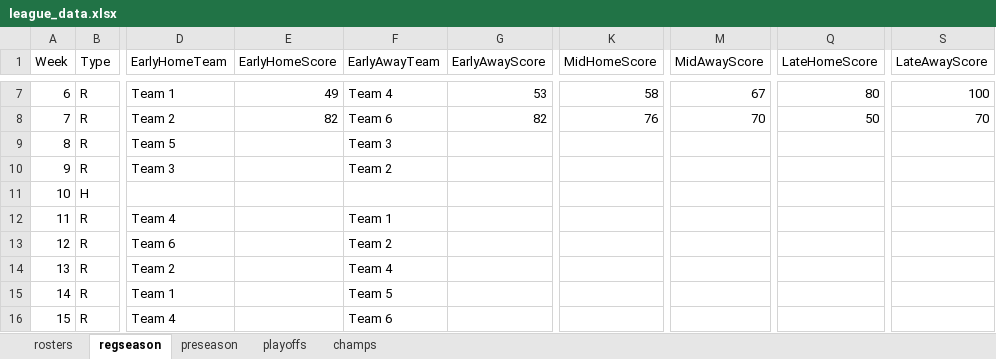
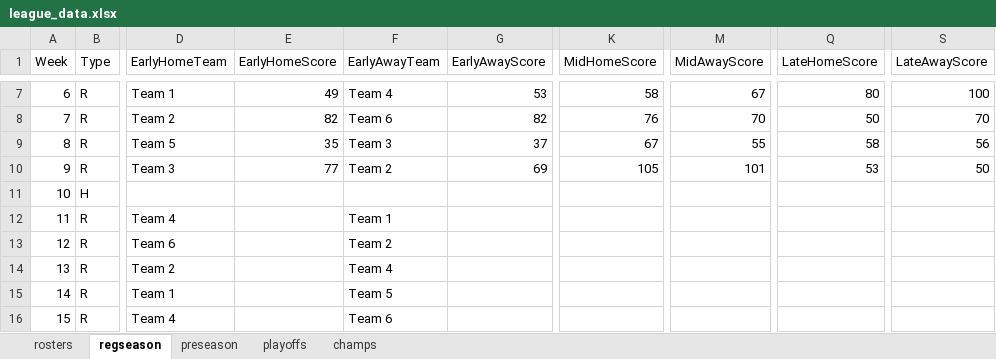
Before and after one commit to 386mhz/nbcml, an Excel workbook: templates/league_data.xlsx, sheet regseason, drawn as a sheet; only a part is shown, gaps mark what is left out; values as stored, in another font and other column widths than the file's, no borders; the diff names each change by its address in the sheet, - before the commit and + after, or states it on an @@ line.

Commit message:
feat: update regseason.csv with missing scores and correct league_data.xlsx

```diff
--- a/templates/league_data.xlsx (sheet regseason)
+++ b/templates/league_data.xlsx (sheet regseason)
-E9 (EarlyHomeScore): (empty)
+E9 (EarlyHomeScore): 35
-G9 (EarlyAwayScore): (empty)
+G9 (EarlyAwayScore): 37
-K9 (MidHomeScore): (empty)
+K9 (MidHomeScore): 67
-M9 (MidAwayScore): (empty)
+M9 (MidAwayScore): 55
-Q9 (LateHomeScore): (empty)
+Q9 (LateHomeScore): 58
-S9 (LateAwayScore): (empty)
+S9 (LateAwayScore): 56
-E10 (EarlyHomeScore): (empty)
+E10 (EarlyHomeScore): 77
-G10 (EarlyAwayScore): (empty)
+G10 (EarlyAwayScore): 69
-K10 (MidHomeScore): (empty)
+K10 (MidHomeScore): 105
-M10 (MidAwayScore): (empty)
+M10 (MidAwayScore): 101
-Q10 (LateHomeScore): (empty)
+Q10 (LateHomeScore): 53
-S10 (LateAwayScore): (empty)
+S10 (LateAwayScore): 50
```
Also changed, not shown: 1 other file.
